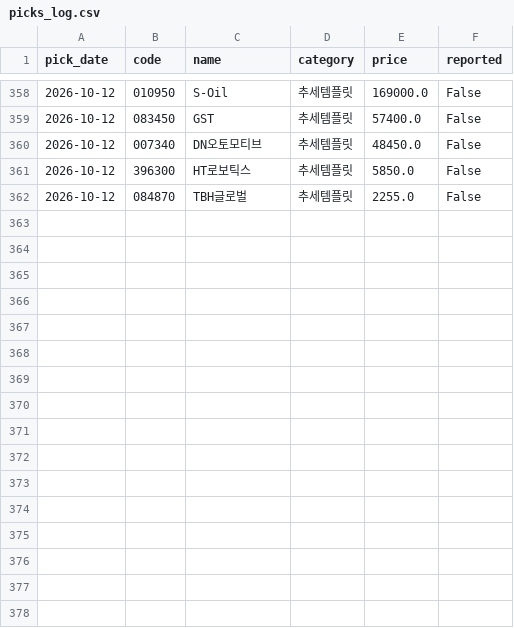
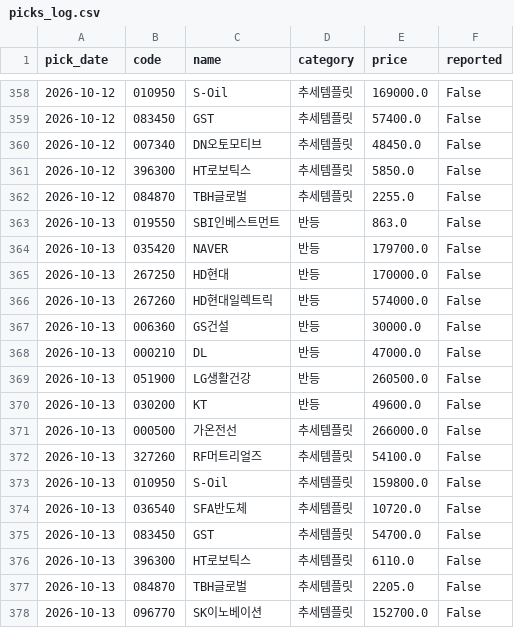
Before and after one commit to Kay2143/trading-strategy, a CSV file: picks_log.csv, drawn as a sheet; only a part is shown, gaps mark what is left out; the diff names each change by its address in the sheet, - before the commit and + after, or states it on an @@ line.

```diff
--- a/picks_log.csv
+++ b/picks_log.csv
+row 363: 2026-10-13 | 019550 | SBI인베스트먼트 | 반등 | 863.0 | False
+row 364: 2026-10-13 | 035420 | NAVER | 반등 | 179700.0 | False
+row 365: 2026-10-13 | 267250 | HD현대 | 반등 | 170000.0 | False
+row 366: 2026-10-13 | 267260 | HD현대일렉트릭 | 반등 | 574000.0 | False
+row 367: 2026-10-13 | 006360 | GS건설 | 반등 | 30000.0 | False
+row 368: 2026-10-13 | 000210 | DL | 반등 | 47000.0 | False
+row 369: 2026-10-13 | 051900 | LG생활건강 | 반등 | 260500.0 | False
+row 370: 2026-10-13 | 030200 | KT | 반등 | 49600.0 | False
+row 371: 2026-10-13 | 000500 | 가온전선 | 추세템플릿 | 266000.0 | False
+row 372: 2026-10-13 | 327260 | RF머트리얼즈 | 추세템플릿 | 54100.0 | False
+row 373: 2026-10-13 | 010950 | S-Oil | 추세템플릿 | 159800.0 | False
+row 374: 2026-10-13 | 036540 | SFA반도체 | 추세템플릿 | 10720.0 | False
+row 375: 2026-10-13 | 083450 | GST | 추세템플릿 | 54700.0 | False
+row 376: 2026-10-13 | 396300 | HT로보틱스 | 추세템플릿 | 6110.0 | False
+row 377: 2026-10-13 | 084870 | TBH글로벌 | 추세템플릿 | 2205.0 | False
+row 378: 2026-10-13 | 096770 | SK이노베이션 | 추세템플릿 | 152700.0 | False
```
